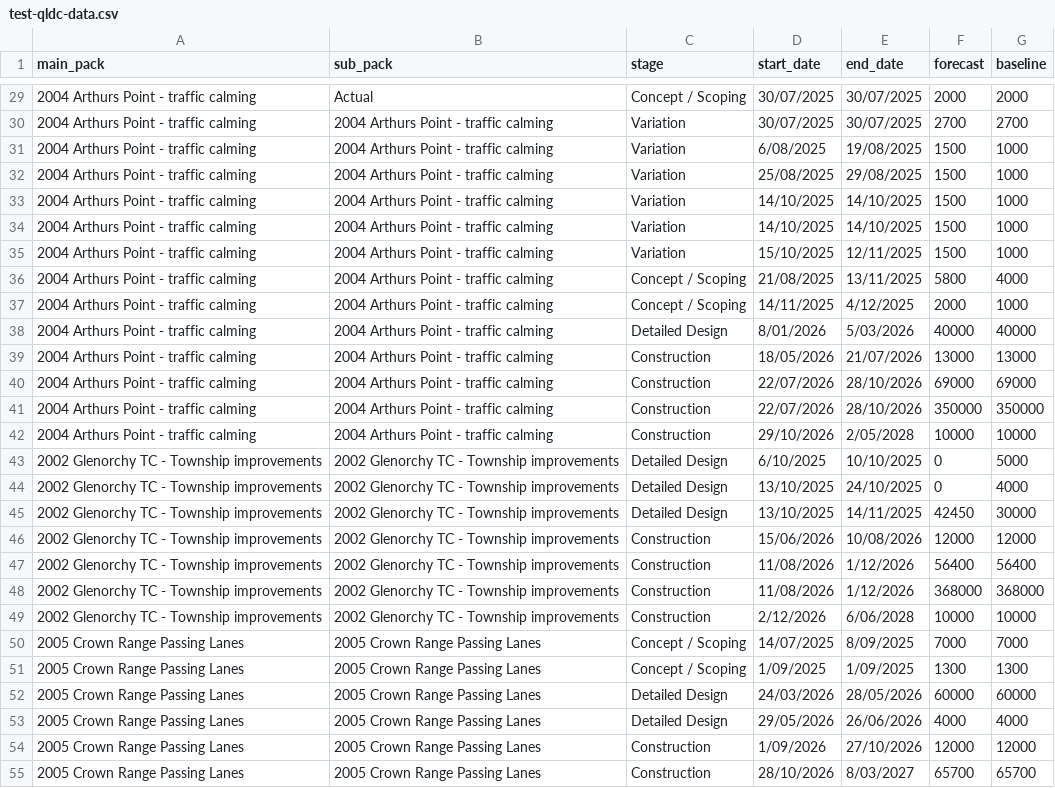
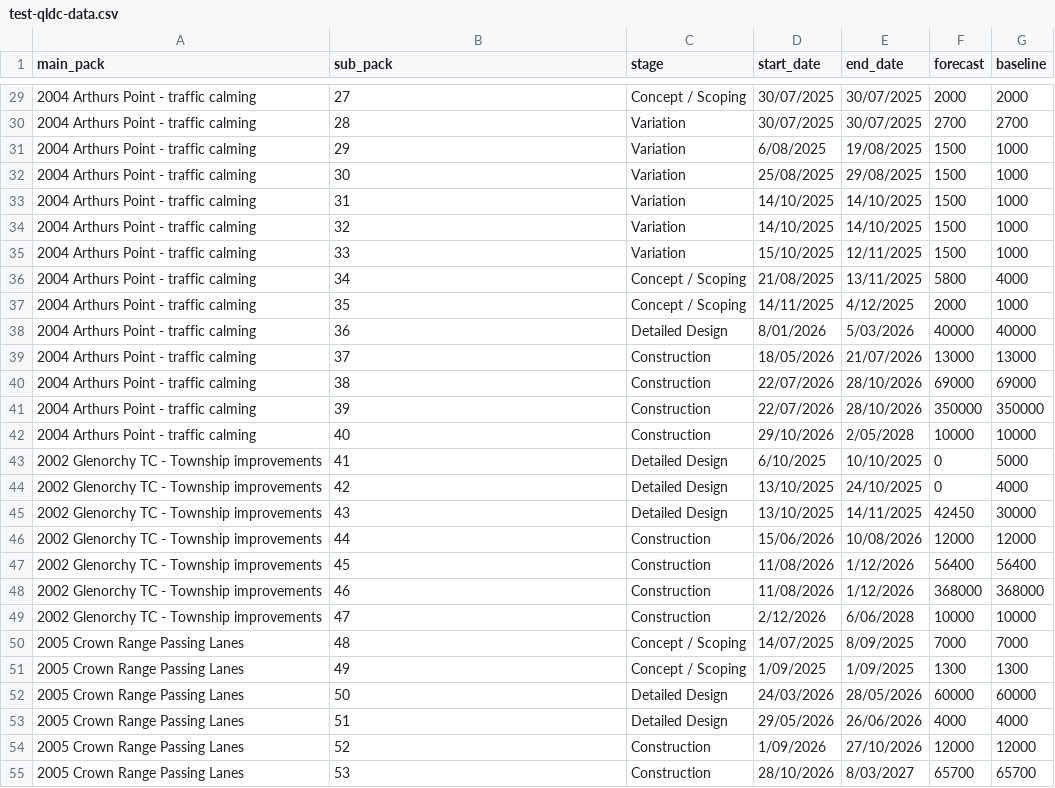
Before and after one commit to lclr-stantec/reporting, a CSV file: test-qldc-data.csv, drawn as a sheet; only a part is shown, gaps mark what is left out; the diff covers the shown part only.

```diff
--- a/test-qldc-data.csv
+++ b/test-qldc-data.csv
@@ -29,27 +29,27 @@
-2004 Arthurs Point - traffic calming,Actual,Concept / Scoping,30/07/2025,30/07/2025,2000,2000
-2004 Arthurs Point - traffic calming,2004 Arthurs Point - traffic calming,Variation,30/07/2025,30/07/2025,2700,2700
-2004 Arthurs Point - traffic calming,2004 Arthurs Point - traffic calming,Variation,6/08/2025,19/08/2025,1500,1000
-2004 Arthurs Point - traffic calming,2004 Arthurs Point - traffic calming,Variation,25/08/2025,29/08/2025,1500,1000
-2004 Arthurs Point - traffic calming,2004 Arthurs Point - traffic calming,Variation,14/10/2025,14/10/2025,1500,1000
-2004 Arthurs Point - traffic calming,2004 Arthurs Point - traffic calming,Variation,14/10/2025,14/10/2025,1500,1000
-2004 Arthurs Point - traffic calming,2004 Arthurs Point - traffic calming,Variation,15/10/2025,12/11/2025,1500,1000
-2004 Arthurs Point - traffic calming,2004 Arthurs Point - traffic calming,Concept / Scoping,21/08/2025,13/11/2025,5800,4000
-2004 Arthurs Point - traffic calming,2004 Arthurs Point - traffic calming,Concept / Scoping,14/11/2025,4/12/2025,2000,1000
-2004 Arthurs Point - traffic calming,2004 Arthurs Point - traffic calming,Detailed Design,8/01/2026,5/03/2026,40000,40000
-2004 Arthurs Point - traffic calming,2004 Arthurs Point - traffic calming,Construction,18/05/2026,21/07/2026,13000,13000
-2004 Arthurs Point - traffic calming,2004 Arthurs Point - traffic calming,Construction,22/07/2026,28/10/2026,69000,69000
-2004 Arthurs Point - traffic calming,2004 Arthurs Point - traffic calming,Construction,22/07/2026,28/10/2026,350000,350000
-2004 Arthurs Point - traffic calming,2004 Arthurs Point - traffic calming,Construction,29/10/2026,2/05/2028,10000,10000
-2002 Glenorchy TC - Township improvements,2002 Glenorchy TC - Township improvements,Detailed Design,6/10/2025,10/10/2025,0,5000
-2002 Glenorchy TC - Township improvements,2002 Glenorchy TC - Township improvements,Detailed Design,13/10/2025,24/10/2025,0,4000
-2002 Glenorchy TC - Township improvements,2002 Glenorchy TC - Township improvements,Detailed Design,13/10/2025,14/11/2025,42450,30000
-2002 Glenorchy TC - Township improvements,2002 Glenorchy TC - Township improvements,Construction,15/06/2026,10/08/2026,12000,12000
-2002 Glenorchy TC - Township improvements,2002 Glenorchy TC - Township improvements,Construction,11/08/2026,1/12/2026,56400,56400
-2002 Glenorchy TC - Township improvements,2002 Glenorchy TC - Township improvements,Construction,11/08/2026,1/12/2026,368000,368000
-2002 Glenorchy TC - Township improvements,2002 Glenorchy TC - Township improvements,Construction,2/12/2026,6/06/2028,10000,10000
-2005 Crown Range Passing Lanes,2005 Crown Range Passing Lanes,Concept / Scoping,14/07/2025,8/09/2025,7000,7000
-2005 Crown Range Passing Lanes,2005 Crown Range Passing Lanes,Concept / Scoping,1/09/2025,1/09/2025,1300,1300
-2005 Crown Range Passing Lanes,2005 Crown Range Passing Lanes,Detailed Design,24/03/2026,28/05/2026,60000,60000
-2005 Crown Range Passing Lanes,2005 Crown Range Passing Lanes,Detailed Design,29/05/2026,26/06/2026,4000,4000
-2005 Crown Range Passing Lanes,2005 Crown Range Passing Lanes,Construction,1/09/2026,27/10/2026,12000,12000
-2005 Crown Range Passing Lanes,2005 Crown Range Passing Lanes,Construction,28/10/2026,8/03/2027,65700,65700
+2004 Arthurs Point - traffic calming,27,Concept / Scoping,30/07/2025,30/07/2025,2000,2000
+2004 Arthurs Point - traffic calming,28,Variation,30/07/2025,30/07/2025,2700,2700
+2004 Arthurs Point - traffic calming,29,Variation,6/08/2025,19/08/2025,1500,1000
+2004 Arthurs Point - traffic calming,30,Variation,25/08/2025,29/08/2025,1500,1000
+2004 Arthurs Point - traffic calming,31,Variation,14/10/2025,14/10/2025,1500,1000
+2004 Arthurs Point - traffic calming,32,Variation,14/10/2025,14/10/2025,1500,1000
+2004 Arthurs Point - traffic calming,33,Variation,15/10/2025,12/11/2025,1500,1000
+2004 Arthurs Point - traffic calming,34,Concept / Scoping,21/08/2025,13/11/2025,5800,4000
+2004 Arthurs Point - traffic calming,35,Concept / Scoping,14/11/2025,4/12/2025,2000,1000
+2004 Arthurs Point - traffic calming,36,Detailed Design,8/01/2026,5/03/2026,40000,40000
+2004 Arthurs Point - traffic calming,37,Construction,18/05/2026,21/07/2026,13000,13000
+2004 Arthurs Point - traffic calming,38,Construction,22/07/2026,28/10/2026,69000,69000
+2004 Arthurs Point - traffic calming,39,Construction,22/07/2026,28/10/2026,350000,350000
+2004 Arthurs Point - traffic calming,40,Construction,29/10/2026,2/05/2028,10000,10000
+2002 Glenorchy TC - Township improvements,41,Detailed Design,6/10/2025,10/10/2025,0,5000
+2002 Glenorchy TC - Township improvements,42,Detailed Design,13/10/2025,24/10/2025,0,4000
+2002 Glenorchy TC - Township improvements,43,Detailed Design,13/10/2025,14/11/2025,42450,30000
+2002 Glenorchy TC - Township improvements,44,Construction,15/06/2026,10/08/2026,12000,12000
+2002 Glenorchy TC - Township improvements,45,Construction,11/08/2026,1/12/2026,56400,56400
+2002 Glenorchy TC - Township improvements,46,Construction,11/08/2026,1/12/2026,368000,368000
+2002 Glenorchy TC - Township improvements,47,Construction,2/12/2026,6/06/2028,10000,10000
+2005 Crown Range Passing Lanes,48,Concept / Scoping,14/07/2025,8/09/2025,7000,7000
+2005 Crown Range Passing Lanes,49,Concept / Scoping,1/09/2025,1/09/2025,1300,1300
+2005 Crown Range Passing Lanes,50,Detailed Design,24/03/2026,28/05/2026,60000,60000
+2005 Crown Range Passing Lanes,51,Detailed Design,29/05/2026,26/06/2026,4000,4000
+2005 Crown Range Passing Lanes,52,Construction,1/09/2026,27/10/2026,12000,12000
+2005 Crown Range Passing Lanes,53,Construction,28/10/2026,8/03/2027,65700,65700
```
Also changed, not shown: 65 edited cells elsewhere in this file.
